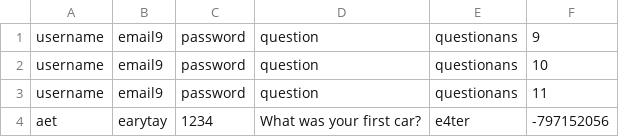
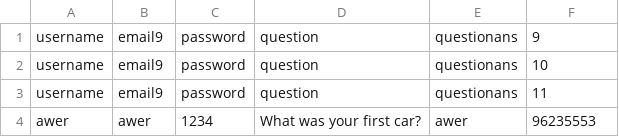
Before and after one commit to kevinxd-xd/CS151-Password-Manager-Project, a CSV file: src/model/Users.csv, drawn as a sheet.

```diff
--- a/src/model/Users.csv
+++ b/src/model/Users.csv
@@ -3,2 +3,2 @@ username,email9,password,question,questionans,10
 username,email9,password,question,questionans,11
-aet,earytay,1234,What was your first car?,e4ter,-797152056
+awer,awer,1234,What was your first car?,awer,96235553
```
Also changed, not shown: 4 other files.
